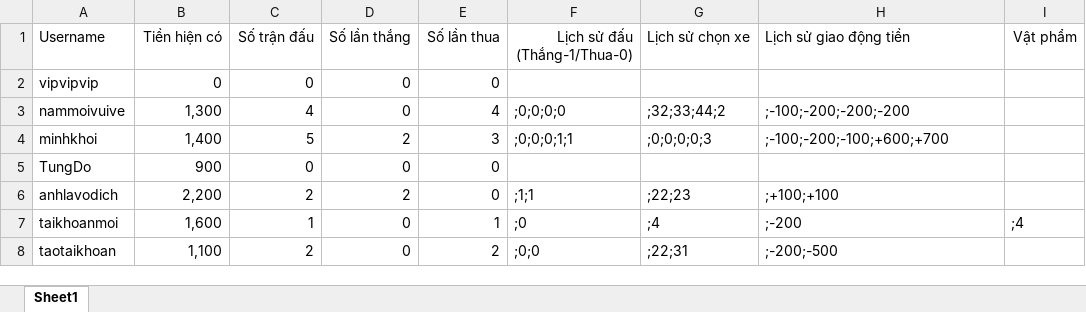
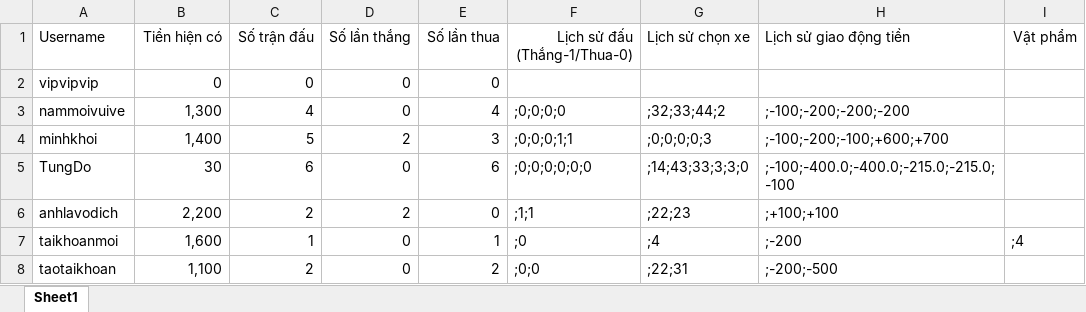
Before and after one commit to phnguynmkhoi/game, an Excel workbook: data/userhistory.xlsx, sheet Sheet1, drawn as a sheet; values as stored, in another font and other column widths than the file's, no borders; the diff names each change by its address in the sheet, - before the commit and + after, or states it on an @@ line.

```diff
--- a/data/userhistory.xlsx (sheet Sheet1)
+++ b/data/userhistory.xlsx (sheet Sheet1)
-B5 (Tiền hiện có): 900
+B5 (Tiền hiện có): 30
-C5 (Số trận đấu): 0
+C5 (Số trận đấu): 6
-E5 (Số lần thua): 0
+E5 (Số lần thua): 6
-F5 (Lịch sử đấu (Thắng-1/Thua-0)): (empty)
+F5 (Lịch sử đấu (Thắng-1/Thua-0)): ;0;0;0;0;0;0
-G5 (Lịch sử chọn xe): (empty)
+G5 (Lịch sử chọn xe): ;14;43;33;3;3;0
-H5 (Lịch sử giao động tiền): (empty)
+H5 (Lịch sử giao động tiền): ;-100;-400.0;-400.0;-215.0;-215.0;-100
```
Also changed, not shown: 2 other files.
